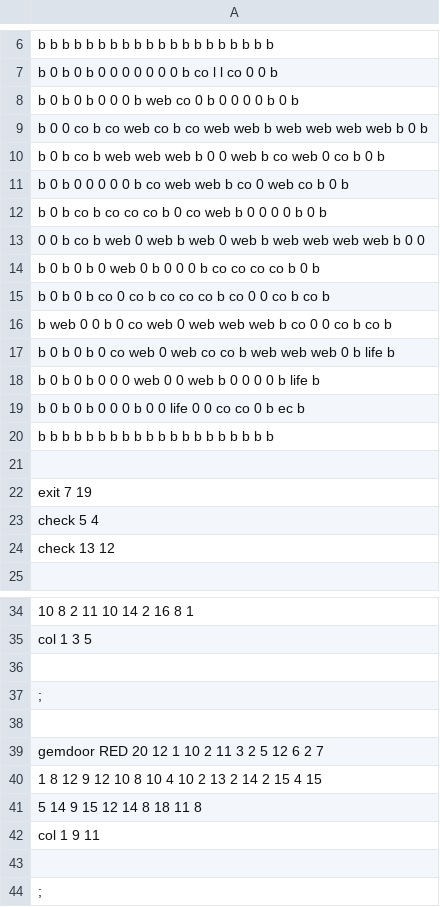
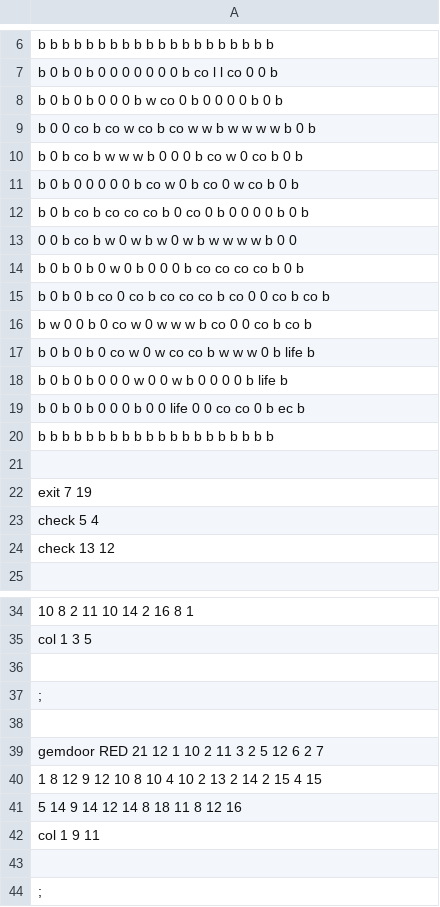
Before and after one commit to chegestar/CM, a CSV file: levels/Level_me_1.csv, drawn as a sheet; only a part is shown, gaps mark what is left out.

Commit message:
Some level balancing and reordering

```diff
--- a/levels/Level_me_1.csv
+++ b/levels/Level_me_1.csv
@@ -7,13 +7,13 @@ b b b b b b b b b b b b b b b b b b b b
 b 0 b 0 b 0 0 0 0 0 0 0 b co l l co 0 0 b
-b 0 b 0 b 0 0 0 b web co 0 b 0 0 0 0 b 0 b
-b 0 0 co b co web co b co web web b web web web web b 0 b
-b 0 b co b web web web b 0 0 web b co web 0 co b 0 b
-b 0 b 0 0 0 0 0 b co web web b co 0 web co b 0 b
-b 0 b co b co co co b 0 co web b 0 0 0 0 b 0 b
-0 0 b co b web 0 web b web 0 web b web web web web b 0 0
-b 0 b 0 b 0 web 0 b 0 0 0 b co co co co b 0 b
+b 0 b 0 b 0 0 0 b w co 0 b 0 0 0 0 b 0 b
+b 0 0 co b co w co b co w w b w w w w b 0 b
+b 0 b co b w w w b 0 0 0 b co w 0 co b 0 b
+b 0 b 0 0 0 0 0 b co w 0 b co 0 w co b 0 b
+b 0 b co b co co co b 0 co 0 b 0 0 0 0 b 0 b
+0 0 b co b w 0 w b w 0 w b w w w w b 0 0
+b 0 b 0 b 0 w 0 b 0 0 0 b co co co co b 0 b
 b 0 b 0 b co 0 co b co co co b co 0 0 co b co b
-b web 0 0 b 0 co web 0 web web web b co 0 0 co b co b
-b 0 b 0 b 0 co web 0 web co co b web web web 0 b life b
-b 0 b 0 b 0 0 0 web 0 0 web b 0 0 0 0 b life b
+b w 0 0 b 0 co w 0 w w w b co 0 0 co b co b
+b 0 b 0 b 0 co w 0 w co co b w w w 0 b life b
+b 0 b 0 b 0 0 0 w 0 0 w b 0 0 0 0 b life b
 b 0 b 0 b 0 0 0 b 0 0 life 0 0 co co 0 b ec b
@@ -38,5 +38,5 @@ col  1 3 5
 
-gemdoor    RED   20  12 1 10 2 11 3 2 5 12 6 2 7
+gemdoor    RED   21  12 1 10 2 11 3 2 5 12 6 2 7
   1 8 12 9 12 10 8 10 4 10 2 13 2 14 2 15 4 15
-  5 14 9 15 12 14 8 18 11 8
+  5 14 9 14 12 14 8 18 11 8      12 16
 col   1 9 11
```
Also changed, not shown: levels/0-3.csv, levels/1-3.csv, 3 other files.
